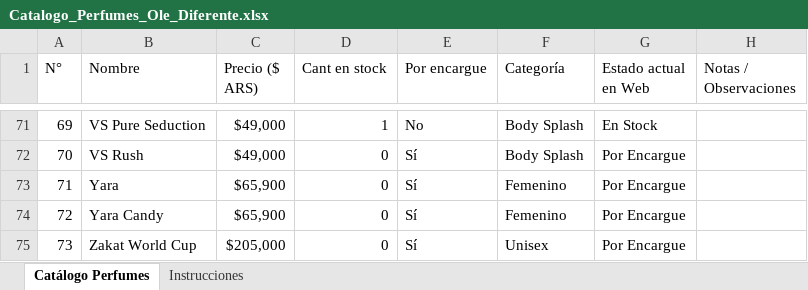
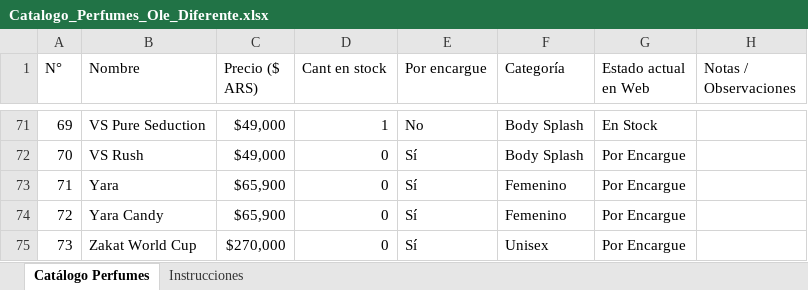
Before and after one commit to gonzapetreigne/Ol-diferente-, an Excel workbook: Catalogo_Perfumes_Ole_Diferente.xlsx, sheet Catálogo Perfumes, drawn as a sheet; only a part is shown, gaps mark what is left out; values as stored, in another font and other column widths than the file's, no borders; charts and pictures not drawn; the diff names each change by its address in the sheet, - before the commit and + after, or states it on an @@ line.

Commit message:
Crear ejecutable ACTUALIZAR_CATALOGO.bat y sincronizar precio de Zakat World Cup a 270.000 desde Drive

```diff
--- a/Catalogo_Perfumes_Ole_Diferente.xlsx (sheet Catálogo Perfumes)
+++ b/Catalogo_Perfumes_Ole_Diferente.xlsx (sheet Catálogo Perfumes)
-C75 (Precio ($ ARS)): $205,000
+C75 (Precio ($ ARS)): $270,000
```
Also changed, not shown: 4 other files.
